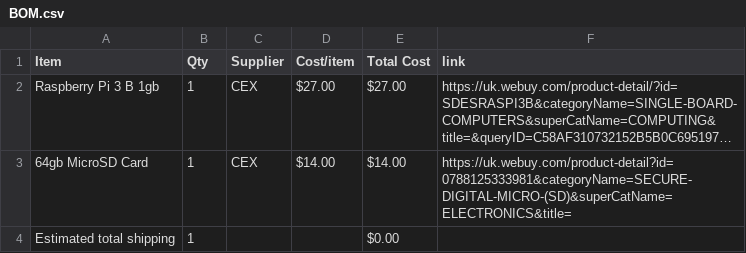
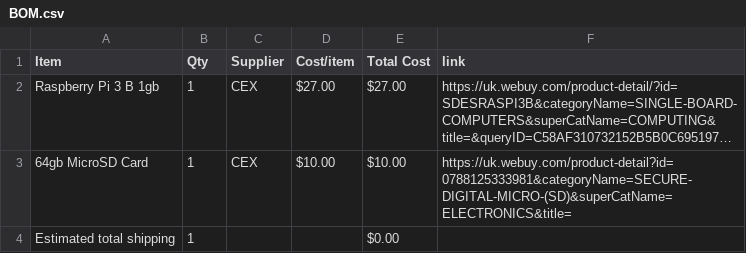
Before and after one commit to gwoolger/SmartHome-Dashboard, a CSV file: BOM.csv, drawn as a sheet; long unchanged cells end in …; the diff names each change by its address in the sheet, - before the commit and + after, or states it on an @@ line.

Commit message:
Sync SmartHome Dashboard from Half Life

```diff
--- a/BOM.csv
+++ b/BOM.csv
-D3 (Cost/item): $14.00
+D3 (Cost/item): $10.00
-E3 (Total Cost): $14.00
+E3 (Total Cost): $10.00
```
